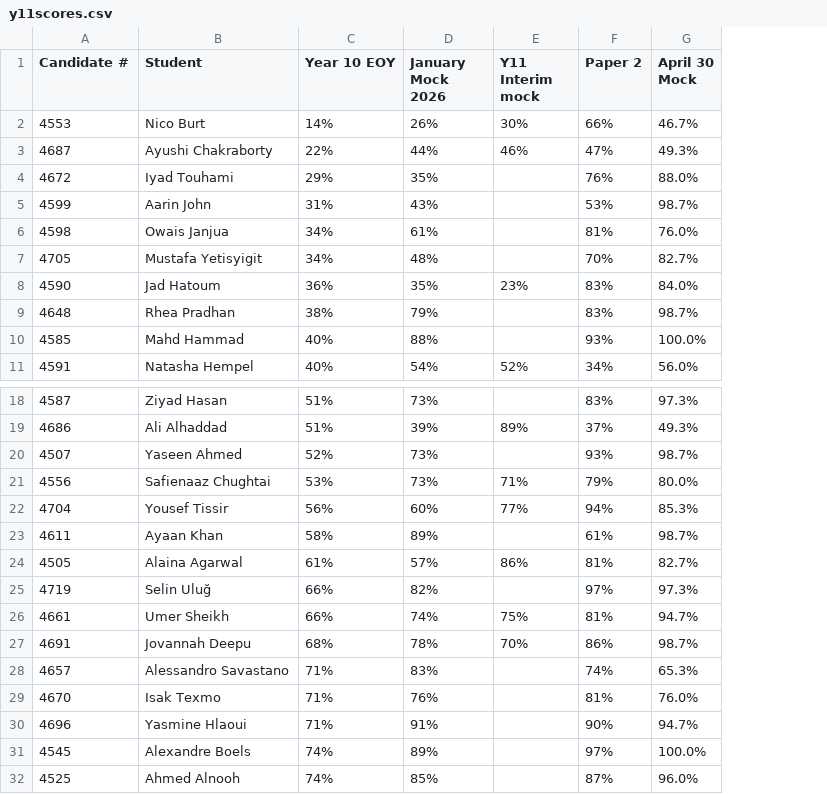
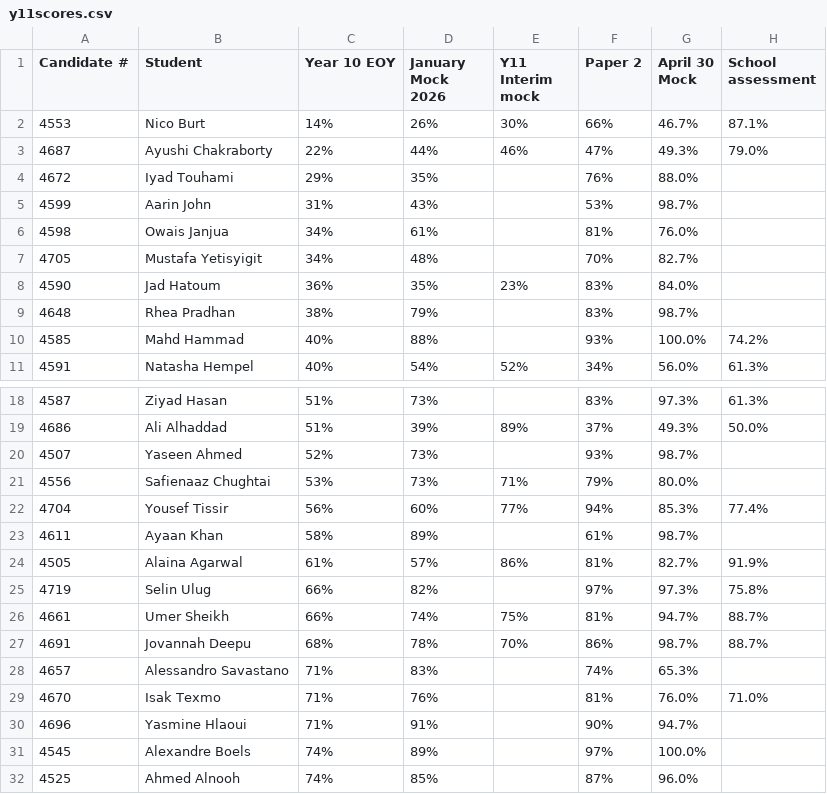
Before and after one commit to deergo/evidencegathering, a CSV file: y11scores.csv, drawn as a sheet; only a part is shown, gaps mark what is left out; the diff names each change by its address in the sheet, - before the commit and + after, or states it on an @@ line.

```diff
--- a/y11scores.csv
+++ b/y11scores.csv
+column H (School assessment), rows 2-11: 87.1% | 79.0% |  |  |  |  |  |  | 74.2% | 61.3%; rows 18-29: 61.3% | 50.0% |  |  | 77.4% |  | 91.9% | 75.8% | 88.7% | 88.7% |  | 71.0%
-B25 (Student): Selin Uluğ
+B25 (Student): Selin Ulug
```
Also changed, not shown: candidates.csv, 4 other files.
